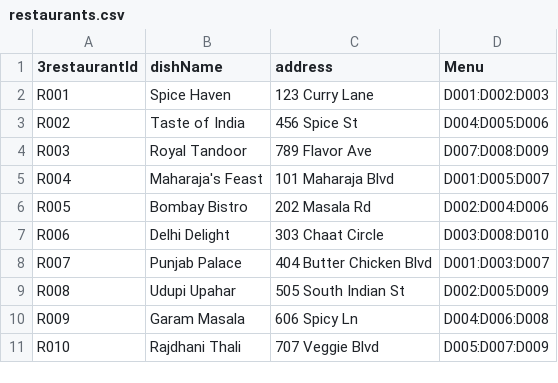
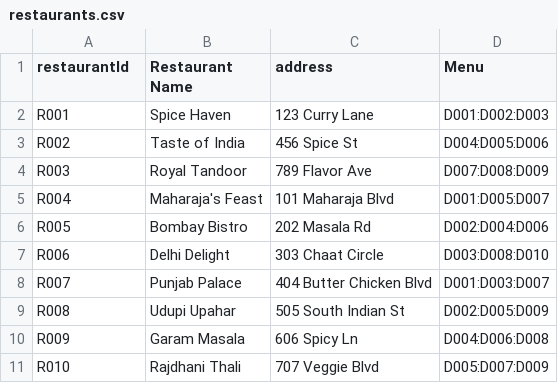
Before and after one commit to Vinodambarapu267/foodie-cli-java, a CSV file: data/restaurants.csv, drawn as a sheet.

```diff
--- a/data/restaurants.csv
+++ b/data/restaurants.csv
@@ -1,2 +1,2 @@
-3restaurantId,dishName,address,Menu
+restaurantId,Restaurant Name,address,Menu
 R001,Spice Haven,123 Curry Lane,D001:D002:D003
```
Also changed, not shown: 8 other files.
